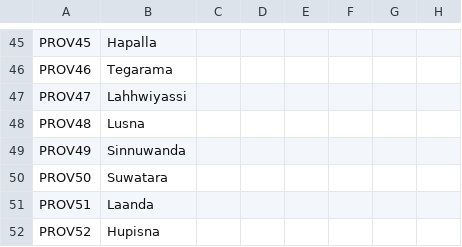
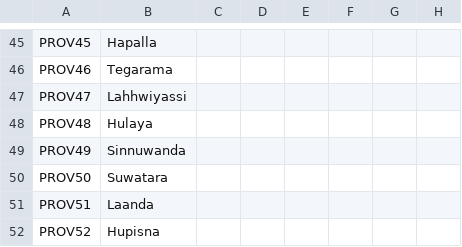
Before and after one commit to Conramagne/Bronze-Age-Mod, a CSV file: Fluvial Kings/localisation/00_provinces.csv, drawn as a sheet; only a part is shown, gaps mark what is left out; the diff names each change by its address in the sheet, - before the commit and + after, or states it on an @@ line.

Commit message:
fixed Lusan to Hulaya
match it with the actual county name.. who didn't do this makes me scream

```diff
--- a/Fluvial Kings/localisation/00_provinces.csv
+++ b/Fluvial Kings/localisation/00_provinces.csv
-B48: Lusna
+B48: Hulaya
```
